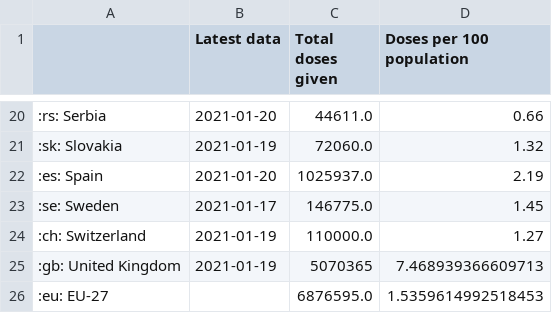
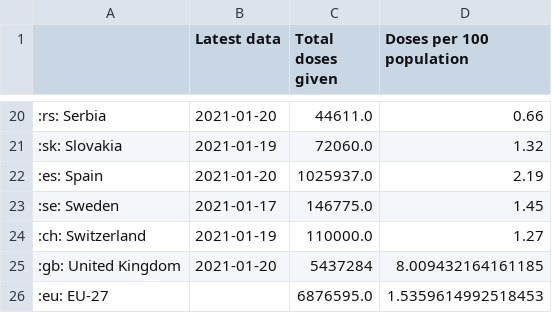
Before and after one commit to simoncook/Spectator, a CSV file: Euro vaccine table data.csv, drawn as a sheet; only a part is shown, gaps mark what is left out.

Commit message:
Python upload 21/01/2021 16:25:14

```diff
--- a/Euro vaccine table data.csv
+++ b/Euro vaccine table data.csv
@@ -24,3 +24,3 @@
 :ch: Switzerland,2021-01-19,110000.0,1.27
-:gb: United Kingdom,2021-01-19,5070365,7.468939366609713
+:gb: United Kingdom,2021-01-20,5437284,8.009432164161185
 :eu: EU-27,,6876595.0,1.5359614992518453
```
